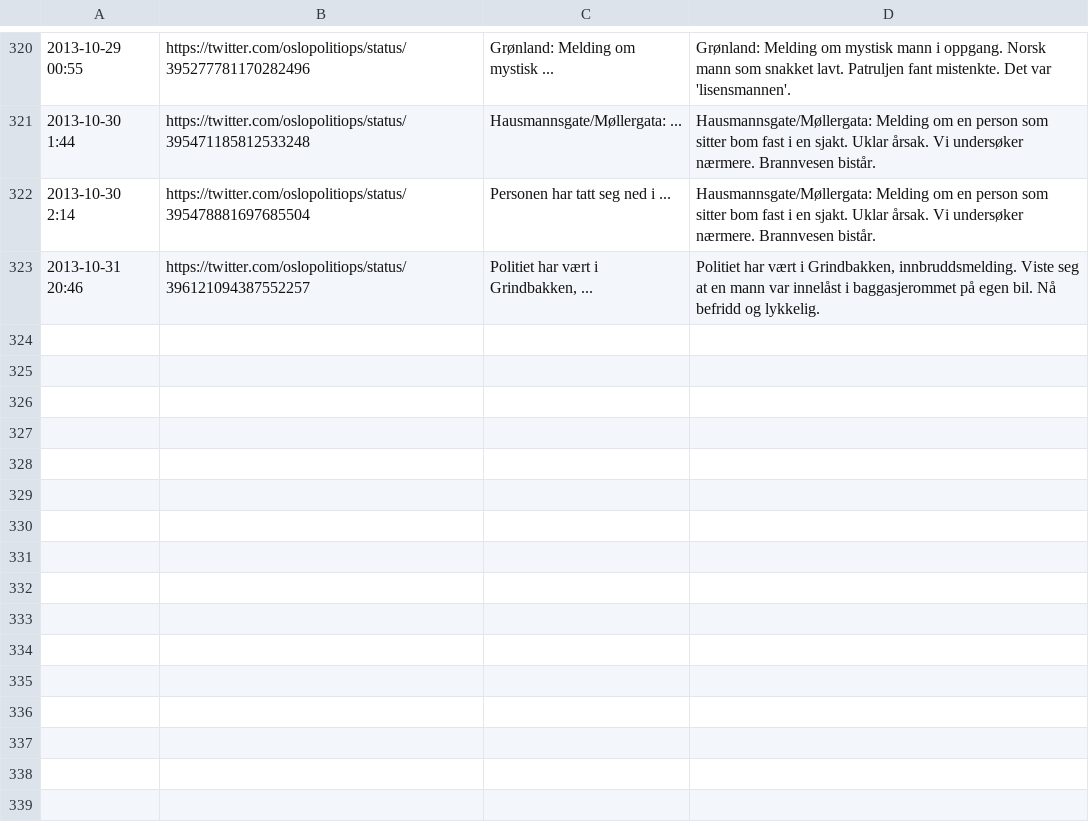
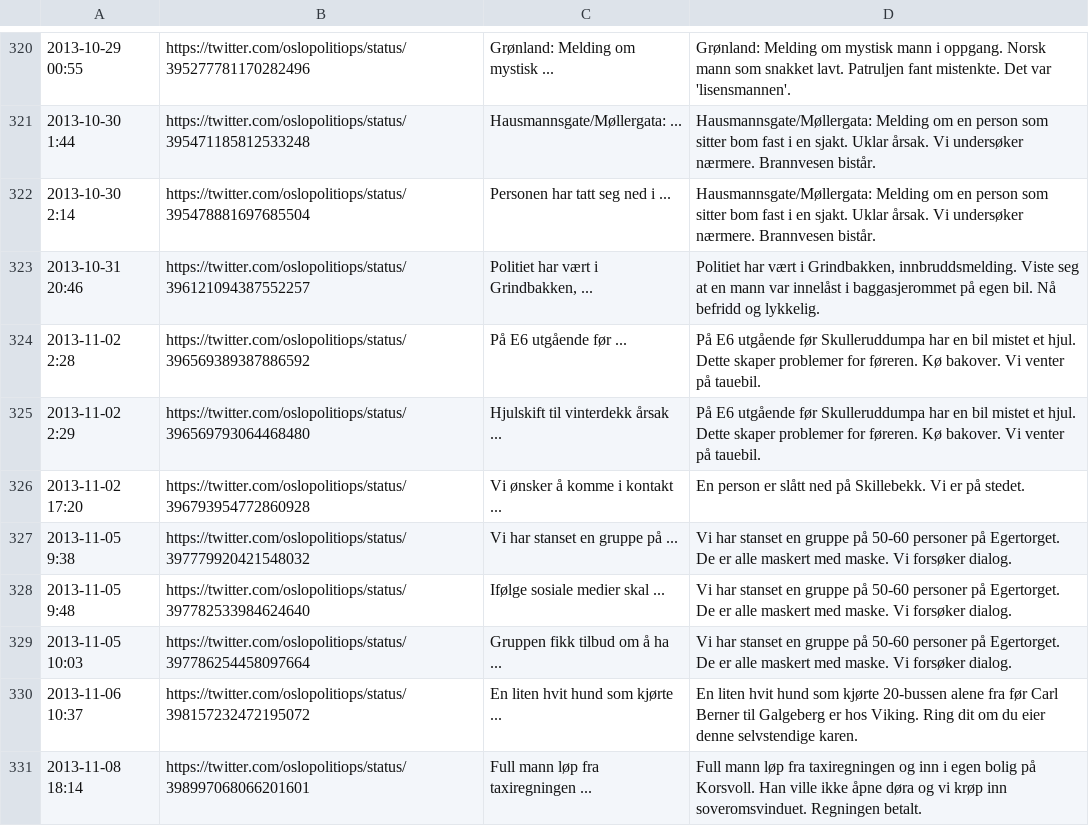
Before and after one commit to oslopolitimoro/oslopolitimoro.github.com, a CSV file: tools/twitter-sources.csv, drawn as a sheet; only a part is shown, gaps mark what is left out.

```diff
--- a/tools/twitter-sources.csv
+++ b/tools/twitter-sources.csv
@@ -323 +323,9 @@
 "2013-10-31 20:46","https://twitter.com/oslopolitiops/status/396121094387552257","Politiet har vært i Grindbakken, ...","Politiet har vært i Grindbakken, innbruddsmelding. Viste seg at en mann var innelåst i baggasjerommet på egen bil. Nå befridd og lykkelig."
+"2013-11-02 2:28","https://twitter.com/oslopolitiops/status/396569389387886592","På E6 utgående før ...","På E6 utgående før Skulleruddumpa har en bil mistet et hjul. Dette skaper problemer for føreren. Kø bakover. Vi venter på tauebil."
+"2013-11-02 2:29","https://twitter.com/oslopolitiops/status/396569793064468480","Hjulskift til vinterdekk årsak ...","På E6 utgående før Skulleruddumpa har en bil mistet et hjul. Dette skaper problemer for føreren. Kø bakover. Vi venter på tauebil."
+"2013-11-02 17:20","https://twitter.com/oslopolitiops/status/396793954772860928","Vi ønsker å komme i kontakt ...","En person er slått ned på Skillebekk. Vi er på stedet."
+"2013-11-05 9:38","https://twitter.com/oslopolitiops/status/397779920421548032","Vi har stanset en gruppe på ...","Vi har stanset en gruppe på 50-60 personer på Egertorget. De er alle maskert med maske. Vi forsøker dialog."
+"2013-11-05 9:48","https://twitter.com/oslopolitiops/status/397782533984624640","Ifølge sosiale medier skal ...","Vi har stanset en gruppe på 50-60 personer på Egertorget. De er alle maskert med maske. Vi forsøker dialog."
+"2013-11-05 10:03","https://twitter.com/oslopolitiops/status/397786254458097664","Gruppen fikk tilbud om å ha ...","Vi har stanset en gruppe på 50-60 personer på Egertorget. De er alle maskert med maske. Vi forsøker dialog."
+"2013-11-06 10:37","https://twitter.com/oslopolitiops/status/398157232472195072","En liten hvit hund som kjørte ...","En liten hvit hund som kjørte 20-bussen alene fra før Carl Berner til Galgeberg er hos Viking. Ring dit om du eier denne selvstendige karen."
+"2013-11-08 18:14","https://twitter.com/oslopolitiops/status/398997068066201601","Full mann løp fra taxiregningen ...","Full mann løp fra taxiregningen og inn i egen bolig på Korsvoll. Han ville ikke åpne døra og vi krøp inn soveromsvinduet. Regningen betalt."
```
Also changed, not shown: 9 other files.
